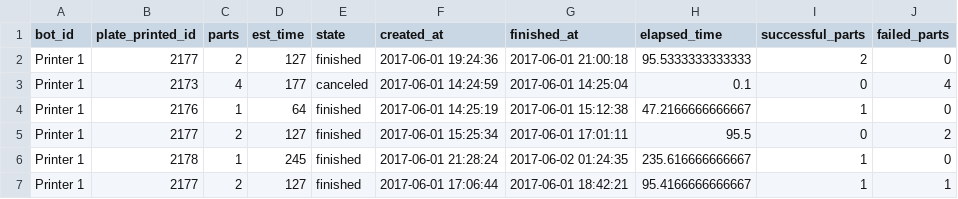
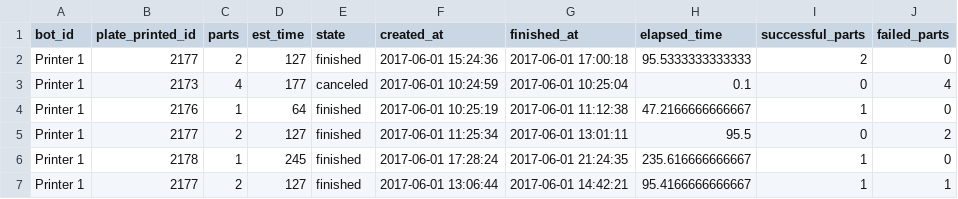
Before and after one commit to DataUrbanEconGeek/OEE_for_3D_Printers, a CSV file: Printer1Data.csv, drawn as a sheet.

```diff
--- a/Printer1Data.csv
+++ b/Printer1Data.csv
@@ -1,7 +1,7 @@
 "bot_id","plate_printed_id","parts","est_time","state","created_at","finished_at","elapsed_time","successful_parts","failed_parts"
-"Printer 1",2177,2,127,"finished",2017-06-01 19:24:36,2017-06-01 21:00:18,95.5333333333333,2,0
-"Printer 1",2173,4,177,"canceled",2017-06-01 14:24:59,2017-06-01 14:25:04,0.1,0,4
-"Printer 1",2176,1,64,"finished",2017-06-01 14:25:19,2017-06-01 15:12:38,47.2166666666667,1,0
-"Printer 1",2177,2,127,"finished",2017-06-01 15:25:34,2017-06-01 17:01:11,95.5,0,2
-"Printer 1",2178,1,245,"finished",2017-06-01 21:28:24,2017-06-02 01:24:35,235.616666666667,1,0
-"Printer 1",2177,2,127,"finished",2017-06-01 17:06:44,2017-06-01 18:42:21,95.4166666666667,1,1
+"Printer 1",2177,2,127,"finished",2017-06-01 15:24:36,2017-06-01 17:00:18,95.5333333333333,2,0
+"Printer 1",2173,4,177,"canceled",2017-06-01 10:24:59,2017-06-01 10:25:04,0.1,0,4
+"Printer 1",2176,1,64,"finished",2017-06-01 10:25:19,2017-06-01 11:12:38,47.2166666666667,1,0
+"Printer 1",2177,2,127,"finished",2017-06-01 11:25:34,2017-06-01 13:01:11,95.5,0,2
+"Printer 1",2178,1,245,"finished",2017-06-01 17:28:24,2017-06-01 21:24:35,235.616666666667,1,0
+"Printer 1",2177,2,127,"finished",2017-06-01 13:06:44,2017-06-01 14:42:21,95.4166666666667,1,1
```
Also changed, not shown: 2 other files.
